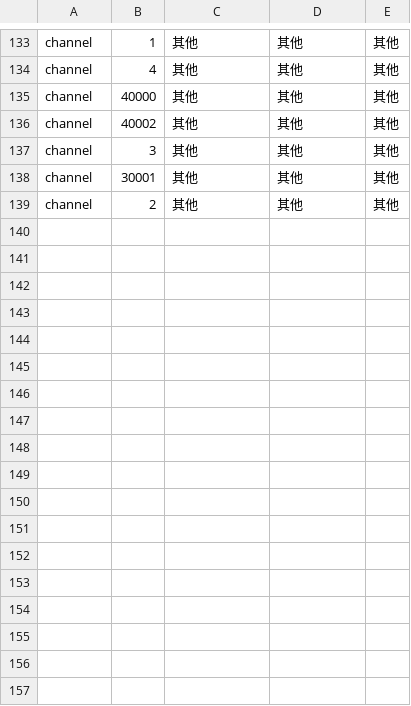
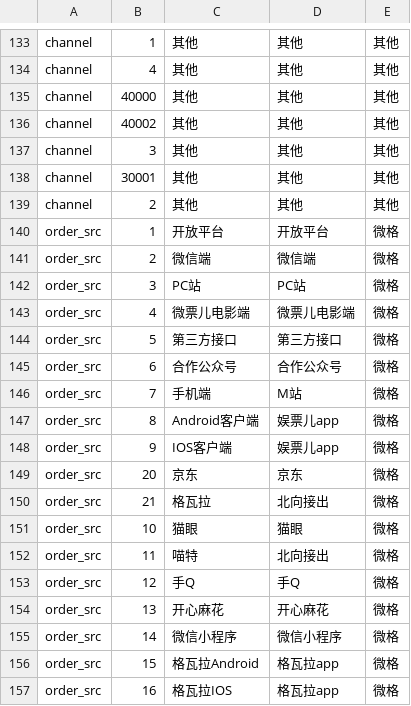
Before and after one commit to fnfly2005/omy_code, a CSV file: table/myshow_dictionary_029.csv (was table/myshow_dictionary_028.csv), drawn as a sheet; only a part is shown, gaps mark what is left out; the diff names each change by its address in the sheet, - before the commit and + after, or states it on an @@ line.

```diff
--- a/table/myshow_dictionary_028.csv
+++ b/table/myshow_dictionary_029.csv
+row 140: order_src | 1 | 开放平台 | 开放平台 | 微格
+row 141: order_src | 2 | 微信端 | 微信端 | 微格
+row 142: order_src | 3 | PC站 | PC站 | 微格
+row 143: order_src | 4 | 微票儿电影端 | 微票儿电影端 | 微格
+row 144: order_src | 5 | 第三方接口 | 第三方接口 | 微格
+row 145: order_src | 6 | 合作公众号 | 合作公众号 | 微格
+row 146: order_src | 7 | 手机端 | M站 | 微格
+row 147: order_src | 8 | Android客户端 | 娱票儿app | 微格
+row 148: order_src | 9 | IOS客户端 | 娱票儿app | 微格
+row 149: order_src | 20 | 京东 | 京东 | 微格
+row 150: order_src | 21 | 格瓦拉 | 北向接出 | 微格
+row 151: order_src | 10 | 猫眼 | 猫眼 | 微格
+row 152: order_src | 11 | 喵特 | 北向接出 | 微格
+row 153: order_src | 12 | 手Q | 手Q | 微格
+row 154: order_src | 13 | 开心麻花 | 开心麻花 | 微格
+row 155: order_src | 14 | 微信小程序 | 微信小程序 | 微格
+row 156: order_src | 15 | 格瓦拉Android | 格瓦拉app | 微格
+row 157: order_src | 16 | 格瓦拉IOS | 格瓦拉app | 微格
```
Also changed, not shown: 24 other files.
